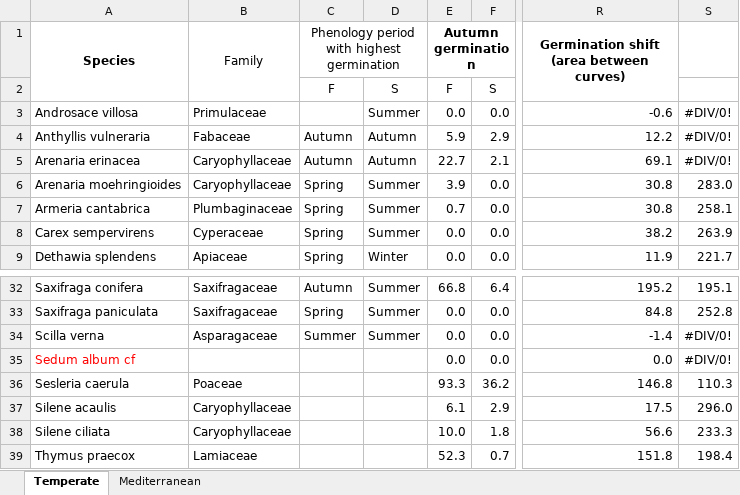
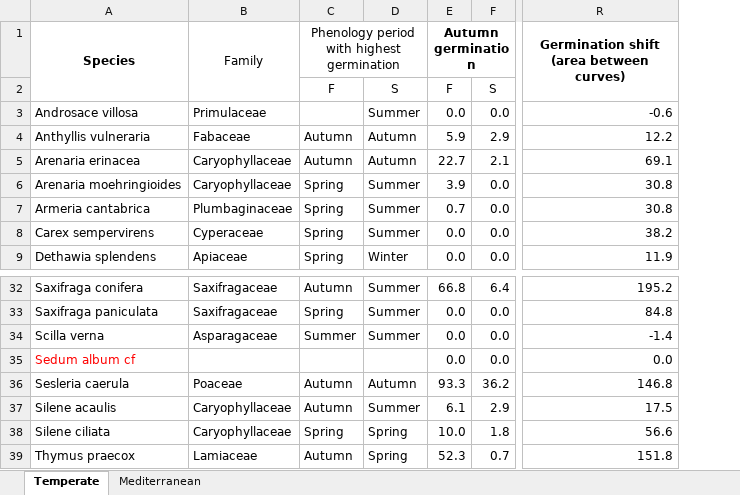
Before and after one commit to clara-espinosa/Germination_phenology, an Excel workbook: results/Supporting information/Table S3. Species x incubator traits summary.xlsx, sheet Temperate, drawn as a sheet; only a part is shown, gaps mark what is left out; values as stored, in another font and other column widths than the file's, no borders; the diff names each change by its address in the sheet, - before the commit and + after, or states it on an @@ line.

```diff
--- a/results/Supporting information/Table S3. Species x incubator traits summary.xlsx (sheet Temperate)
+++ b/results/Supporting information/Table S3. Species x incubator traits summary.xlsx (sheet Temperate)
-column S, rows 3-9: #DIV/0! | #DIV/0! | #DIV/0! | 283.0 | 258.1 | 263.9 | 221.7; rows 32-39: 195.1 | 252.8 | #DIV/0! | #DIV/0! | 110.3 | 296.0 | 233.3 | 198.4
-C36:C37: (empty)
+C36:C37: Autumn
-D36: (empty)
+D36: Autumn
-D37: (empty)
+D37: Summer
-C38: (empty)
+C38: Spring
-D38:D39: (empty)
+D38:D39: Spring
-C39: (empty)
+C39: Autumn
```
Also changed, not shown: results/Supporting information/Table S1. Incubators detailed programs.xlsx, results/Supporting information/Table S5. Field germination models results.xlsx, 34 other files.
